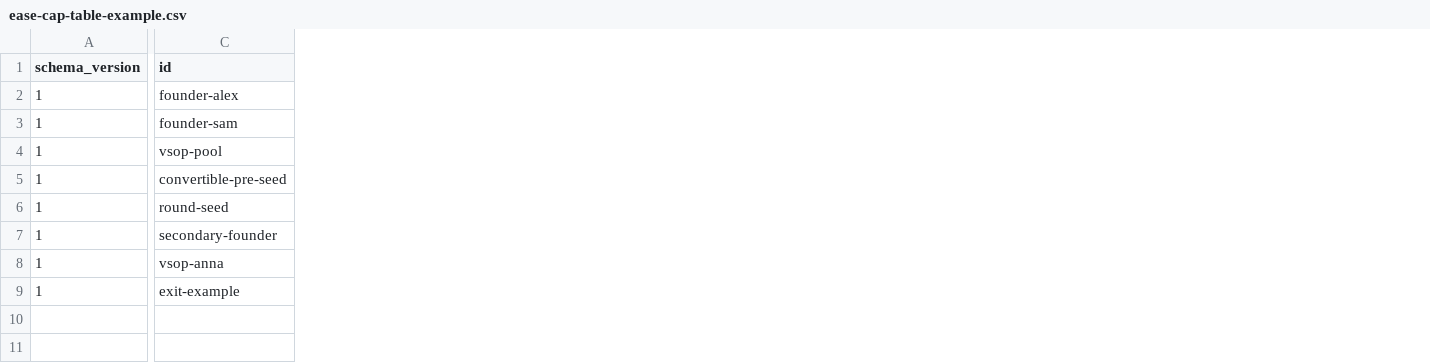
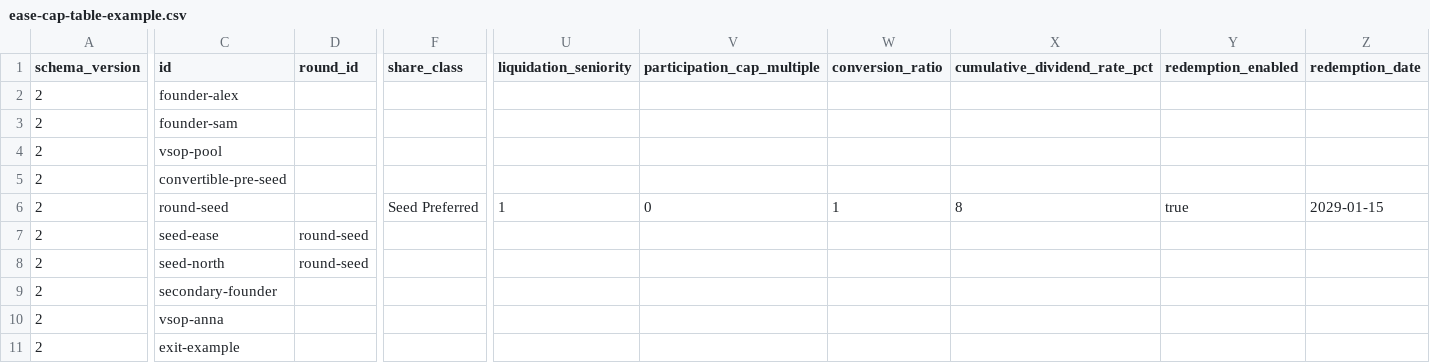
Before and after one commit to fleischer-EASE/EASECapTableManager, a CSV file: examples/ease-cap-table-example.csv, drawn as a sheet; only a part is shown, gaps mark what is left out; addresses are those after the commit; rows hold the shown columns only; the diff covers the shown part only; the diff names each change by its address in the sheet, - before the commit and + after, or states it on an @@ line.

Commit message:
Expand Equity Round and Waterfall Modeling
Support multi-investor rounds with one fixed fully diluted price and configurable share-class terms.

Preserve class-specific rights through secondaries and use calendar-month VSOP vesting.

Upgrade CSV schema documentation and samples, and add deterministic calculation regression coverage.

```diff
--- a/examples/ease-cap-table-example.csv
+++ b/examples/ease-cap-table-example.csv
+column D (round_id), empty
+column F (share_class), row 6: Seed Preferred
+column U (liquidation_seniority), row 6: 1
+column V (participation_cap_multiple), row 6: 0
+column W (conversion_ratio), row 6: 1
+column X (cumulative_dividend_rate_pct), row 6: 8
+column Y (redemption_enabled), row 6: true
+column Z (redemption_date), row 6: 2029-01-15
-A2:A6 (schema_version): 1
+A2:A6 (schema_version): 2
+row 7: 2 | seed-ease | round-seed
+row 8: 2 | seed-north | round-seed
-A9:A11 (schema_version): 1
+A9:A11 (schema_version): 2
```
Also changed, not shown: 2 added columns and 1 edited cell elsewhere in this file, 4 other files.
